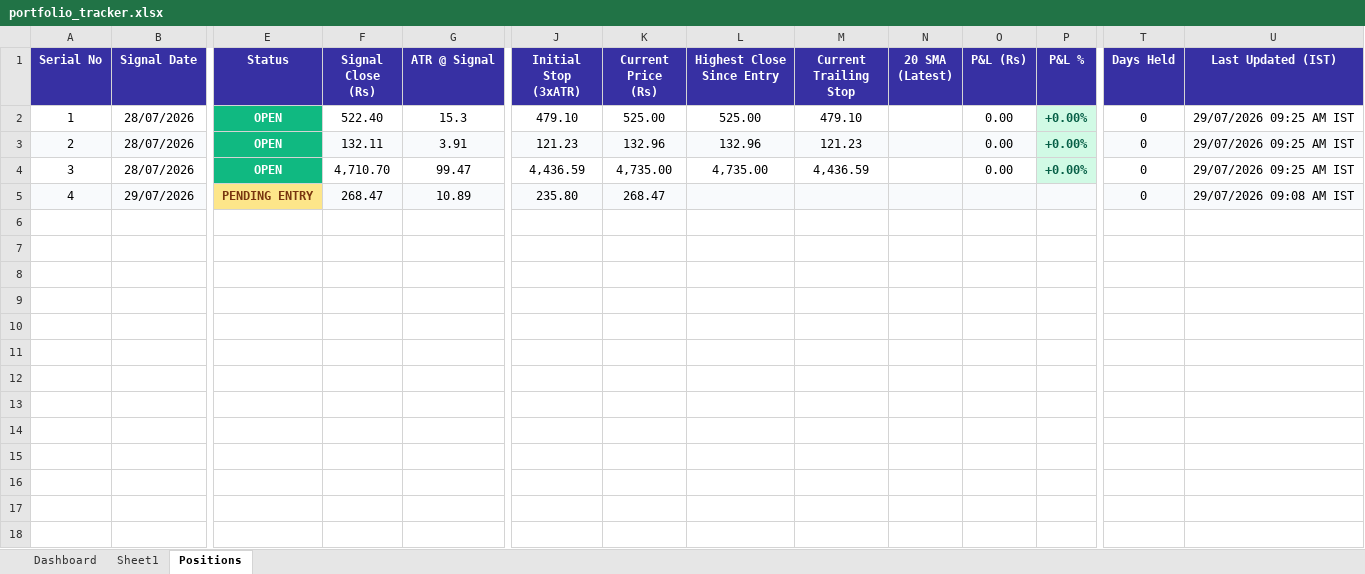
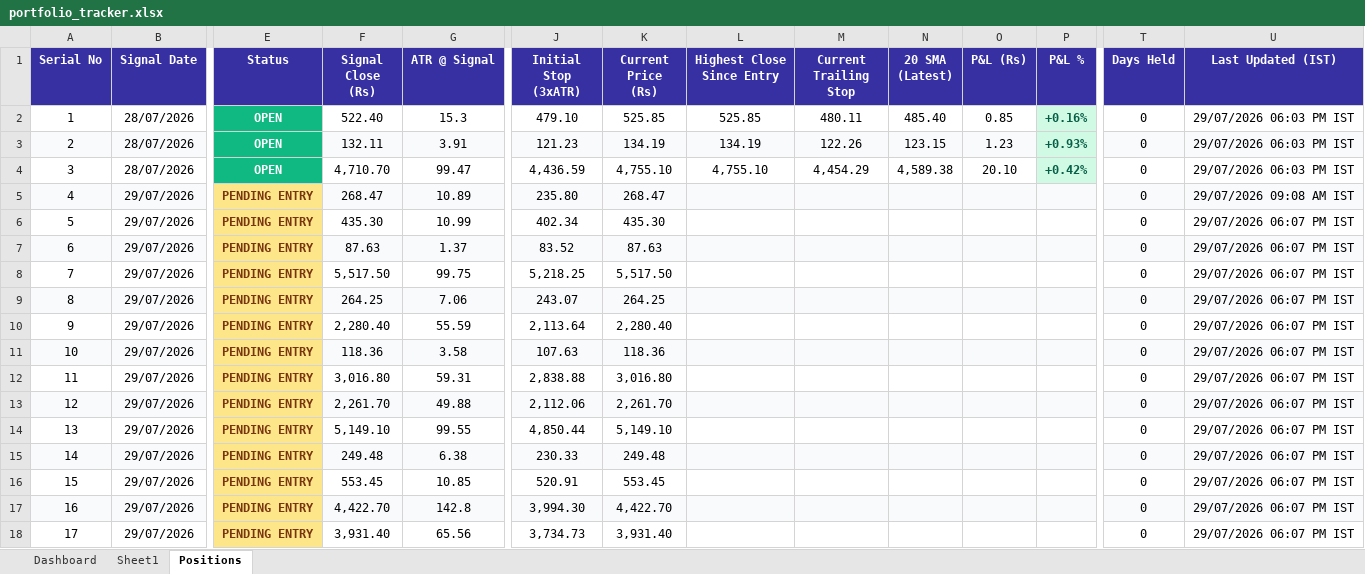
Before and after one commit to Jinish2023/4pm_swing, an Excel workbook: portfolio_tracker.xlsx, sheet Positions, drawn as a sheet; only a part is shown, gaps mark what is left out; values as stored, in another font and other column widths than the file's, no borders; rows hold the shown columns only; the diff covers the shown part only; the diff names each change by its address in the sheet, - before the commit and + after, or states it on an @@ line.

```diff
--- a/portfolio_tracker.xlsx (sheet Positions)
+++ b/portfolio_tracker.xlsx (sheet Positions)
-K2 (Current Price (Rs)): 525.00
+K2 (Current Price (Rs)): 525.85
-L2 (Highest Close Since Entry): 525.00
+L2 (Highest Close Since Entry): 525.85
-M2 (Current Trailing Stop): 479.10
+M2 (Current Trailing Stop): 480.11
-N2 (20 SMA (Latest)): (empty)
+N2 (20 SMA (Latest)): 485.40
-O2 (P&L (Rs)): 0.00
+O2 (P&L (Rs)): 0.85
-P2 (P&L %): +0.00%
+P2 (P&L %): +0.16%
-U2:U4 (Last Updated (IST)): 29/07/2026 09:25 AM IST
+U2:U4 (Last Updated (IST)): 29/07/2026 06:03 PM IST
-K3 (Current Price (Rs)): 132.96
+K3 (Current Price (Rs)): 134.19
-L3 (Highest Close Since Entry): 132.96
+L3 (Highest Close Since Entry): 134.19
-M3 (Current Trailing Stop): 121.23
+M3 (Current Trailing Stop): 122.26
-N3 (20 SMA (Latest)): (empty)
+N3 (20 SMA (Latest)): 123.15
-O3 (P&L (Rs)): 0.00
+O3 (P&L (Rs)): 1.23
-P3 (P&L %): +0.00%
+P3 (P&L %): +0.93%
-K4 (Current Price (Rs)): 4,735.00
+K4 (Current Price (Rs)): 4,755.10
-L4 (Highest Close Since Entry): 4,735.00
+L4 (Highest Close Since Entry): 4,755.10
-M4 (Current Trailing Stop): 4,436.59
+M4 (Current Trailing Stop): 4,454.29
-N4 (20 SMA (Latest)): (empty)
+N4 (20 SMA (Latest)): 4,589.38
-O4 (P&L (Rs)): 0.00
+O4 (P&L (Rs)): 20.10
-P4 (P&L %): +0.00%
+P4 (P&L %): +0.42%
+row 6: 5 | 29/07/2026 | PENDING ENTRY | 435.30 | 10.99 | 402.34 | 435.30 |  |  |  |  |  | 0 | 29/07/2026 06:07 PM IST
+row 7: 6 | 29/07/2026 | PENDING ENTRY | 87.63 | 1.37 | 83.52 | 87.63 |  |  |  |  |  | 0 | 29/07/2026 06:07 PM IST
+row 8: 7 | 29/07/2026 | PENDING ENTRY | 5,517.50 | 99.75 | 5,218.25 | 5,517.50 |  |  |  |  |  | 0 | 29/07/2026 06:07 PM IST
+row 9: 8 | 29/07/2026 | PENDING ENTRY | 264.25 | 7.06 | 243.07 | 264.25 |  |  |  |  |  | 0 | 29/07/2026 06:07 PM IST
+row 10: 9 | 29/07/2026 | PENDING ENTRY | 2,280.40 | 55.59 | 2,113.64 | 2,280.40 |  |  |  |  |  | 0 | 29/07/2026 06:07 PM IST
+row 11: 10 | 29/07/2026 | PENDING ENTRY | 118.36 | 3.58 | 107.63 | 118.36 |  |  |  |  |  | 0 | 29/07/2026 06:07 PM IST
+row 12: 11 | 29/07/2026 | PENDING ENTRY | 3,016.80 | 59.31 | 2,838.88 | 3,016.80 |  |  |  |  |  | 0 | 29/07/2026 06:07 PM IST
+row 13: 12 | 29/07/2026 | PENDING ENTRY | 2,261.70 | 49.88 | 2,112.06 | 2,261.70 |  |  |  |  |  | 0 | 29/07/2026 06:07 PM IST
+row 14: 13 | 29/07/2026 | PENDING ENTRY | 5,149.10 | 99.55 | 4,850.44 | 5,149.10 |  |  |  |  |  | 0 | 29/07/2026 06:07 PM IST
+row 15: 14 | 29/07/2026 | PENDING ENTRY | 249.48 | 6.38 | 230.33 | 249.48 |  |  |  |  |  | 0 | 29/07/2026 06:07 PM IST
+row 16: 15 | 29/07/2026 | PENDING ENTRY | 553.45 | 10.85 | 520.91 | 553.45 |  |  |  |  |  | 0 | 29/07/2026 06:07 PM IST
+row 17: 16 | 29/07/2026 | PENDING ENTRY | 4,422.70 | 142.8 | 3,994.30 | 4,422.70 |  |  |  |  |  | 0 | 29/07/2026 06:07 PM IST
+row 18: 17 | 29/07/2026 | PENDING ENTRY | 3,931.40 | 65.56 | 3,734.73 | 3,931.40 |  |  |  |  |  | 0 | 29/07/2026 06:07 PM IST
```
Also changed, not shown: 4 added rows elsewhere in this sheet, sheet Dashboard.
